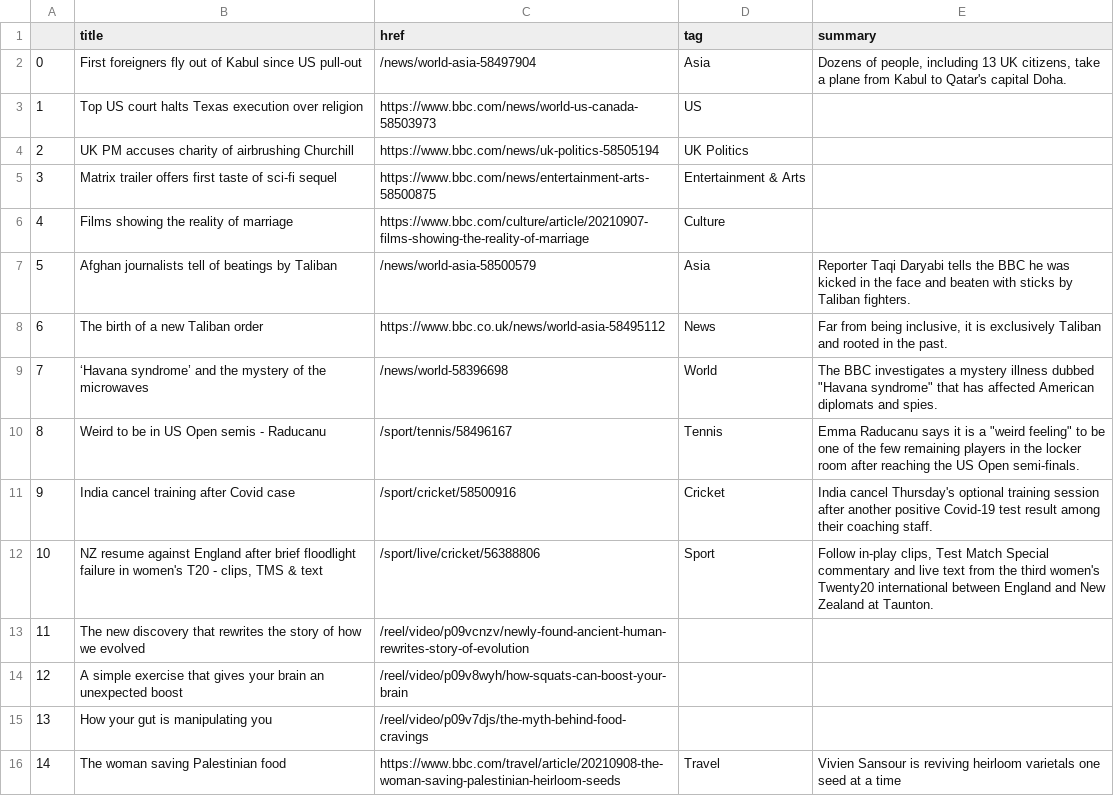
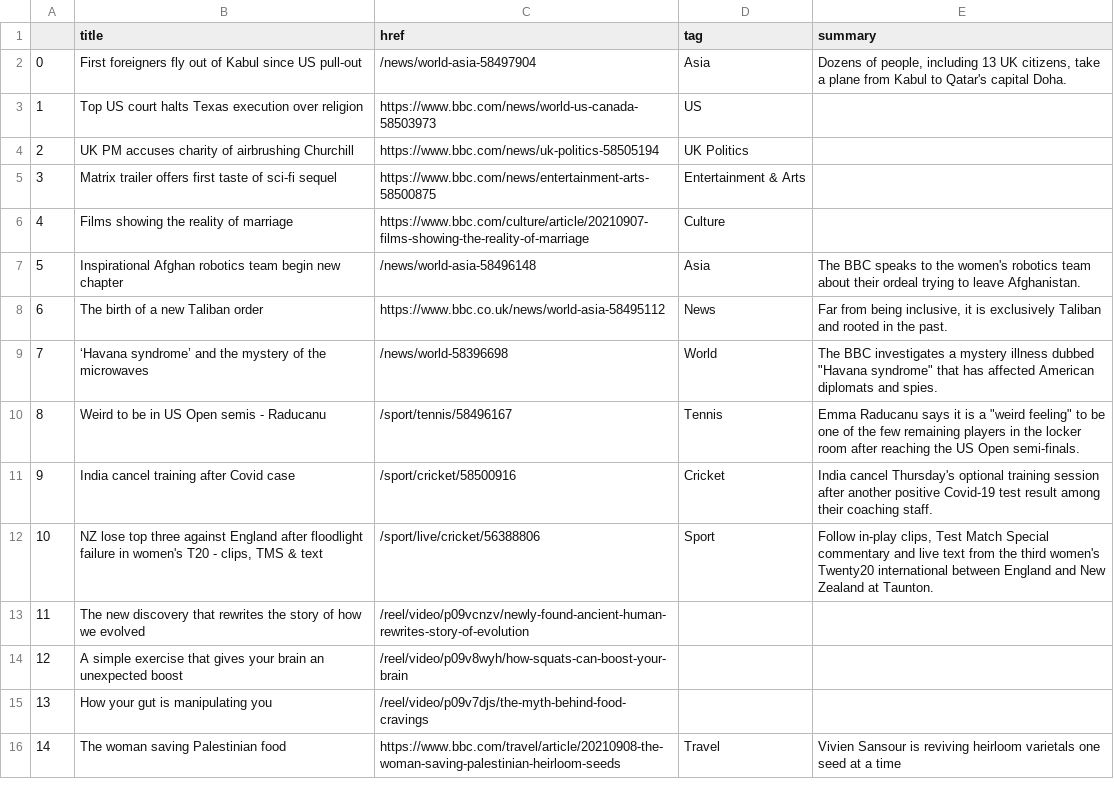
Before and after one commit to alyssafrndz/automatic-scraper, a CSV file: bbc-headlines.csv, drawn as a sheet; only a part is shown.

```diff
--- a/bbc-headlines.csv
+++ b/bbc-headlines.csv
@@ -6,3 +6,3 @@
 4,Films showing the reality of marriage,https://www.bbc.com/culture/article/20210907-films-showing-the-reality-of-marriage,Culture,
-5,Afghan journalists tell of beatings by Taliban,/news/world-asia-58500579,Asia,Reporter Taqi Daryabi tells the BBC he was kicked in the face and beaten with sticks by Taliban fighters.
+5,Inspirational Afghan robotics team begin new chapter,/news/world-asia-58496148,Asia,The BBC speaks to the women's robotics team about their ordeal trying to leave Afghanistan.
 6,The birth of a new Taliban order,https://www.bbc.co.uk/news/world-asia-58495112,News,"Far from being inclusive, it is exclusively Taliban and rooted in the past."
@@ -11,3 +11,3 @@
 9,India cancel training after Covid case,/sport/cricket/58500916,Cricket,India cancel Thursday's optional training session after another positive Covid-19 test result among their coaching staff.
-10,"NZ resume against England after brief floodlight failure in women's T20 - clips, TMS & text",/sport/live/cricket/56388806,Sport,"Follow in-play clips, Test Match Special commentary and live text from the third women's Twenty20 international between England and New Zealand at Taunton."
+10,"NZ lose top three against England after floodlight failure in women's T20 - clips, TMS & text",/sport/live/cricket/56388806,Sport,"Follow in-play clips, Test Match Special commentary and live text from the third women's Twenty20 international between England and New Zealand at Taunton."
 11,The new discovery that rewrites the story of how we evolved,/reel/video/p09vcnzv/newly-found-ancient-human-rewrites-story-of-evolution,,
```
